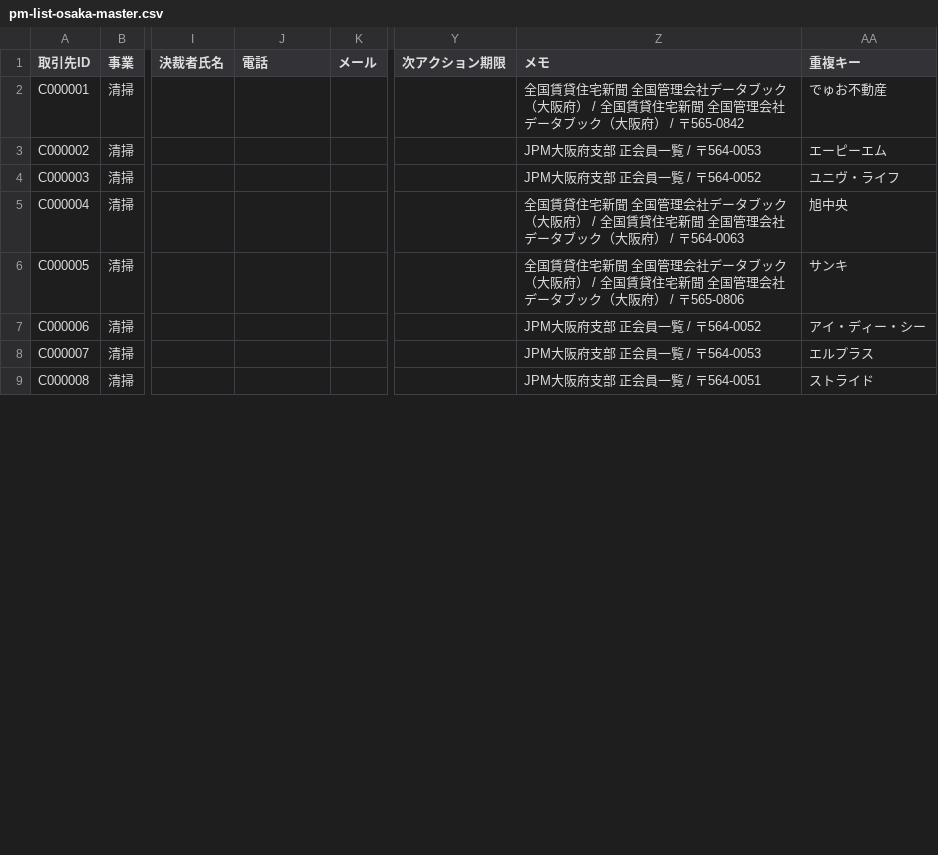
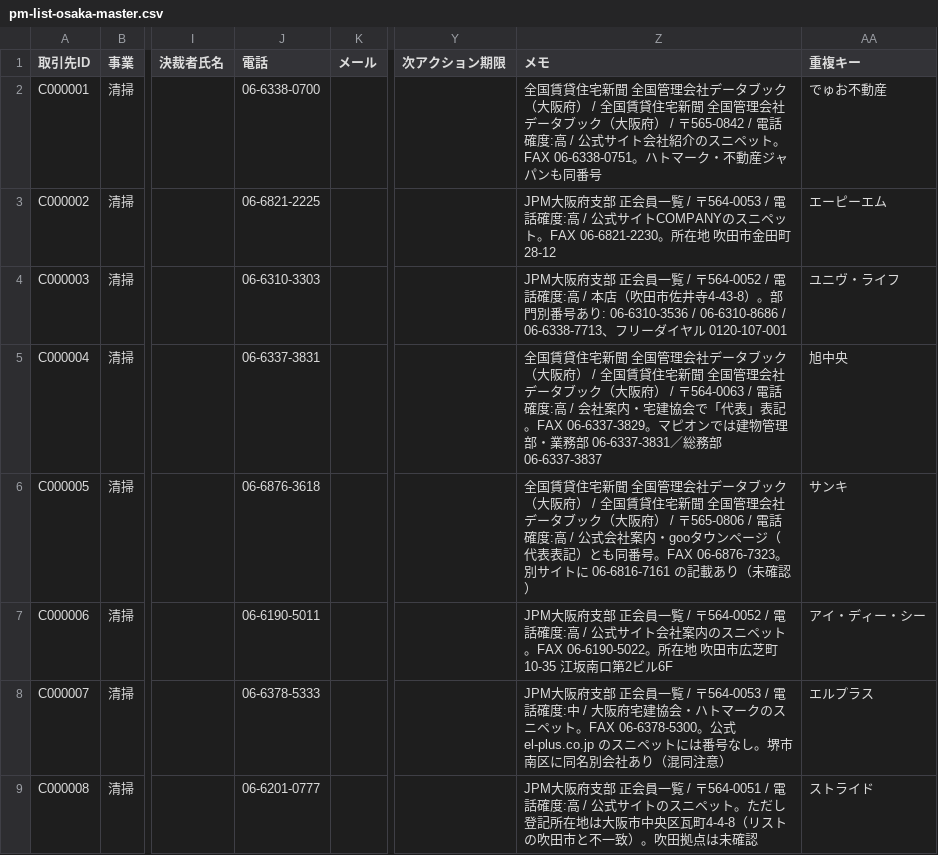
Before and after one commit to daikiiwasaki59-max/corly-os, a CSV file: docs/research/pm-list-osaka-master.csv, drawn as a sheet; only a part is shown, gaps mark what is left out; the diff covers the shown part only; the diff names each change by its address in the sheet, - before the commit and + after, or states it on an @@ line.

```diff
--- a/docs/research/pm-list-osaka-master.csv
+++ b/docs/research/pm-list-osaka-master.csv
-J2 (電話): (empty)
+J2 (電話): 06-6338-0700
-Z2 (メモ): …/ 〒565-0842
+Z2 (メモ): …/ 〒565-0842 / 電話確度:高 / 公式サイト会社紹介のスニペット。FAX 06-6338-0751。ハトマーク・不動産ジャパンも同番号
-J3 (電話): (empty)
+J3 (電話): 06-6821-2225
-Z3 (メモ): …/ 〒564-0053
+Z3 (メモ): …/ 〒564-0053 / 電話確度:高 / 公式サイトCOMPANYのスニペット。FAX 06-6821-2230。所在地 吹田市金田町28-12
-J4 (電話): (empty)
+J4 (電話): 06-6310-3303
-Z4 (メモ): …/ 〒564-0052
+Z4 (メモ): …/ 〒564-0052 / 電話確度:高 / 本店（吹田市佐井寺4-43-8）。部門別番号あり: 06-6310-3536 / 06-6310-8686 / 06-6338-7713、フリーダイヤル 0120-107-001
-J5 (電話): (empty)
+J5 (電話): 06-6337-3831
-Z5 (メモ): …/ 〒564-0063
+Z5 (メモ): …/ 〒564-0063 / 電話確度:高 / 会社案内・宅建協会で「代表」表記。FAX 06-6337-3829。マピオンでは建物管理部・業務部 06-6337-3831／総務部 06-6337-3837
-J6 (電話): (empty)
+J6 (電話): 06-6876-3618
-Z6 (メモ): …/ 〒565-0806
+Z6 (メモ): …/ 〒565-0806 / 電話確度:高 / 公式会社案内・gooタウンページ（代表表記）とも同番号。FAX 06-6876-7323。別サイトに 06-6816-7161 の記載あり（未確認）
-J7 (電話): (empty)
+J7 (電話): 06-6190-5011
-Z7 (メモ): …/ 〒564-0052
+Z7 (メモ): …/ 〒564-0052 / 電話確度:高 / 公式サイト会社案内のスニペット。FAX 06-6190-5022。所在地 吹田市広芝町10-35 江坂南口第2ビル6F
-J8 (電話): (empty)
+J8 (電話): 06-6378-5333
-Z8 (メモ): …/ 〒564-0053
+Z8 (メモ): …/ 〒564-0053 / 電話確度:中 / 大阪府宅建協会・ハトマークのスニペット。FAX 06-6378-5300。公式 el-plus.co.jp のスニペットには番号なし。堺市南区に同名別会社あり（混同注意）
-J9 (電話): (empty)
+J9 (電話): 06-6201-0777
-Z9 (メモ): …/ 〒564-0051
+Z9 (メモ): …/ 〒564-0051 / 電話確度:高 / 公式サイトのスニペット。ただし登記所在地は大阪市中央区瓦町4-4-8（リストの吹田市と不一致）。吹田拠点は未確認
```
Also changed, not shown: 25 edited cells elsewhere in this file, 1 other file.
